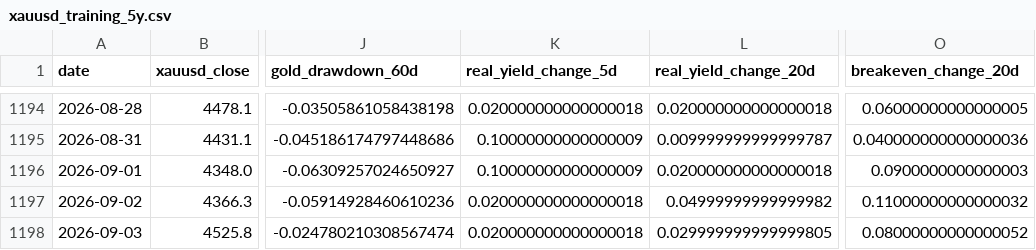
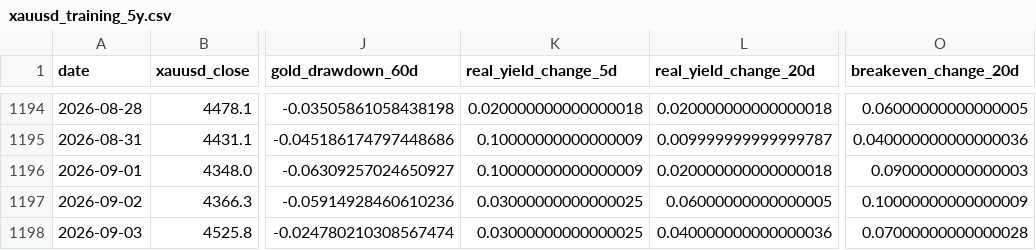
Before and after one commit to AliDogan56/altin-model-react, a CSV file: backend/model-service/data/xauusd_training_5y.csv, drawn as a sheet; only a part is shown, gaps mark what is left out; the diff names each change by its address in the sheet, - before the commit and + after, or states it on an @@ line.

```diff
--- a/backend/model-service/data/xauusd_training_5y.csv
+++ b/backend/model-service/data/xauusd_training_5y.csv
-K1197:K1198 (real_yield_change_5d): 0.020000000000000018
+K1197:K1198 (real_yield_change_5d): 0.03000000000000025
-L1197 (real_yield_change_20d): 0.04999999999999982
+L1197 (real_yield_change_20d): 0.06000000000000005
-O1197 (breakeven_change_20d): 0.11000000000000032
+O1197 (breakeven_change_20d): 0.10000000000000009
-L1198 (real_yield_change_20d): 0.029999999999999805
+L1198 (real_yield_change_20d): 0.040000000000000036
-O1198 (breakeven_change_20d): 0.08000000000000052
+O1198 (breakeven_change_20d): 0.07000000000000028
```
Also changed, not shown: 6 other files.
